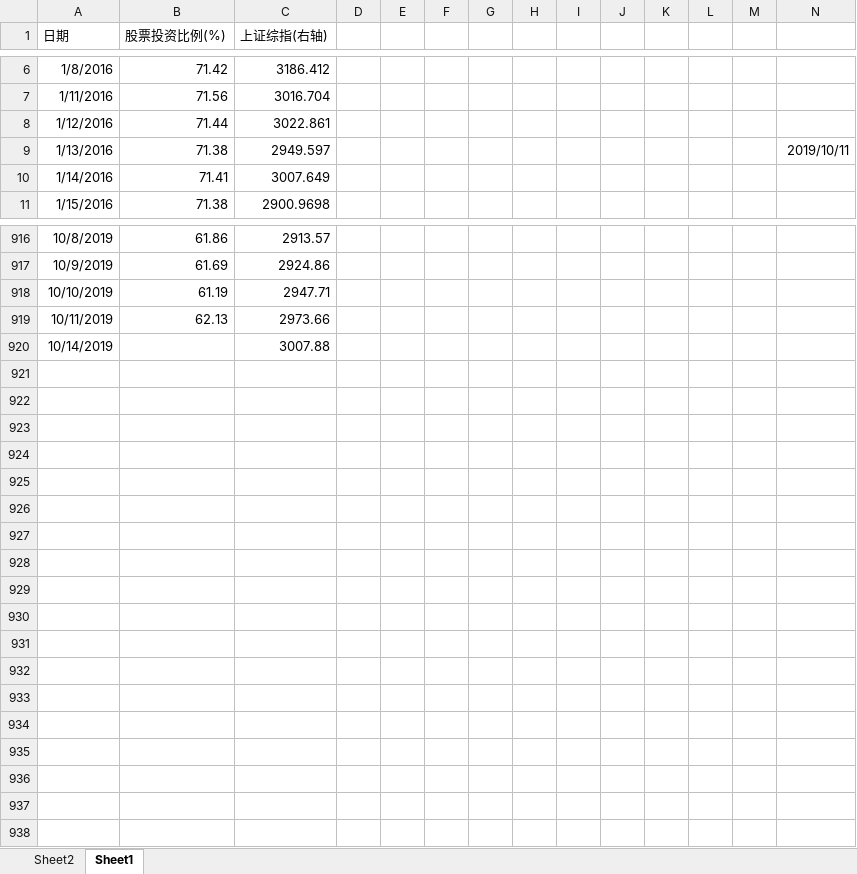
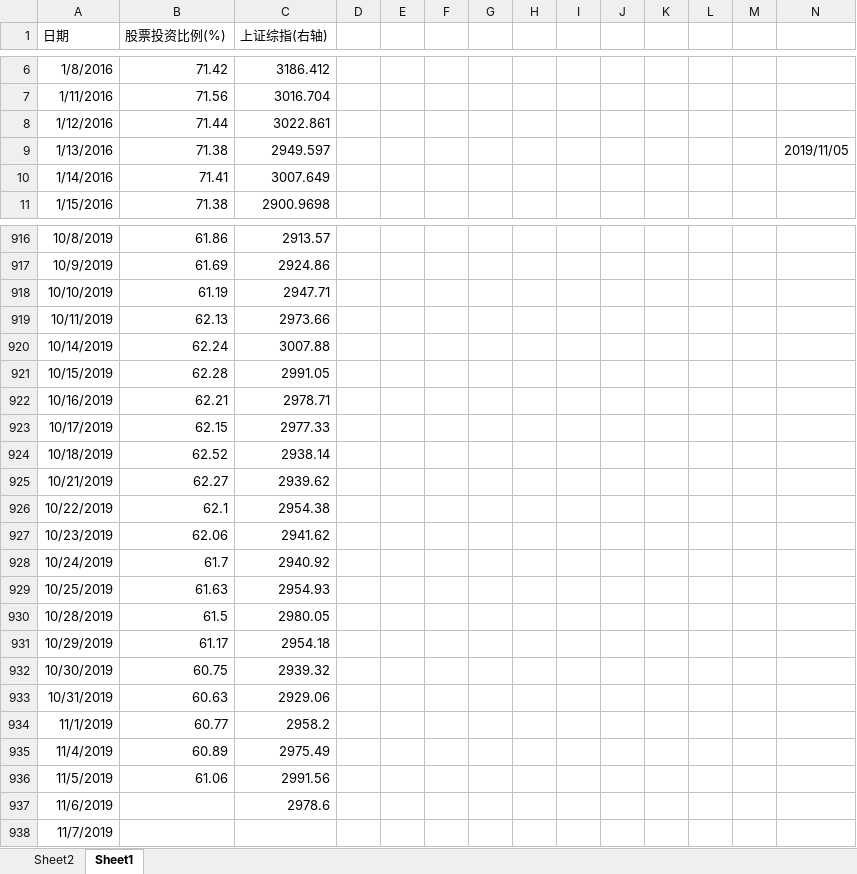
Before and after one commit to Newcxy/Work_Data, an Excel workbook: fund_position.xlsx, sheet Sheet1, drawn as a sheet; only a part is shown, gaps mark what is left out; values as stored, in another font and other column widths than the file's, no borders; charts and pictures not drawn; the diff names each change by its address in the sheet, - before the commit and + after, or states it on an @@ line.

```diff
--- a/fund_position.xlsx (sheet Sheet1)
+++ b/fund_position.xlsx (sheet Sheet1)
-N9: 2019/10/11
+N9: 2019/11/05
-B920 (股票投资比例(%)): (empty)
+B920 (股票投资比例(%)): 62.24
+row 921: 10/15/2019 | 62.28 | 2991.05
+row 922: 10/16/2019 | 62.21 | 2978.71
+row 923: 10/17/2019 | 62.15 | 2977.33
+row 924: 10/18/2019 | 62.52 | 2938.14
+row 925: 10/21/2019 | 62.27 | 2939.62
+row 926: 10/22/2019 | 62.1 | 2954.38
+row 927: 10/23/2019 | 62.06 | 2941.62
+row 928: 10/24/2019 | 61.7 | 2940.92
+row 929: 10/25/2019 | 61.63 | 2954.93
+row 930: 10/28/2019 | 61.5 | 2980.05
+row 931: 10/29/2019 | 61.17 | 2954.18
+row 932: 10/30/2019 | 60.75 | 2939.32
+row 933: 10/31/2019 | 60.63 | 2929.06
+row 934: 11/1/2019 | 60.77 | 2958.2
+row 935: 11/4/2019 | 60.89 | 2975.49
+row 936: 11/5/2019 | 61.06 | 2991.56
+row 937: 11/6/2019 |  | 2978.6
+row 938: 11/7/2019
```
Also changed, not shown: sheet Sheet2, hidden cells, charts or pictures, basis.xlsx, 1 other file.
